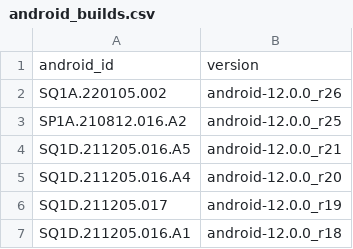
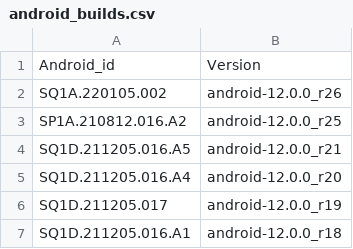
Before and after one commit to Kyomotoi/go-ATRI, a CSV file: internal/gocqhttp/device/android_builds.csv, drawn as a sheet; only a part is shown.

```diff
--- a/internal/gocqhttp/device/android_builds.csv
+++ b/internal/gocqhttp/device/android_builds.csv
@@ -1,2 +1,2 @@
-android_id,version
+Android_id,Version
 SQ1A.220105.002,android-12.0.0_r26
```
Also changed, not shown: 11 other files.
